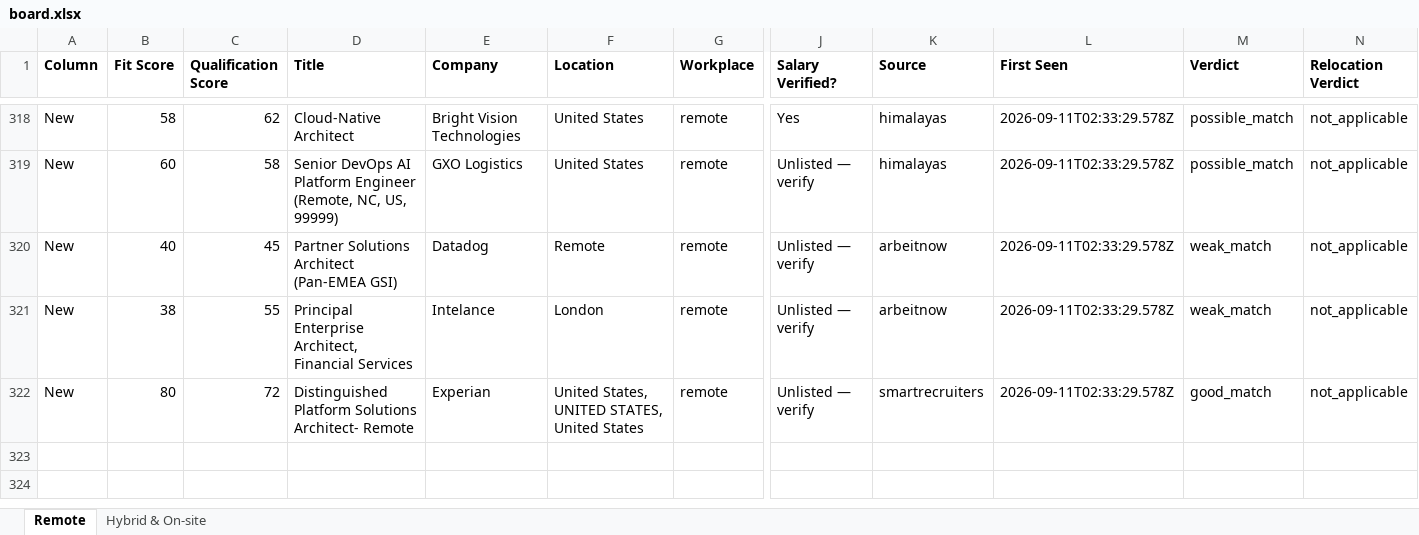
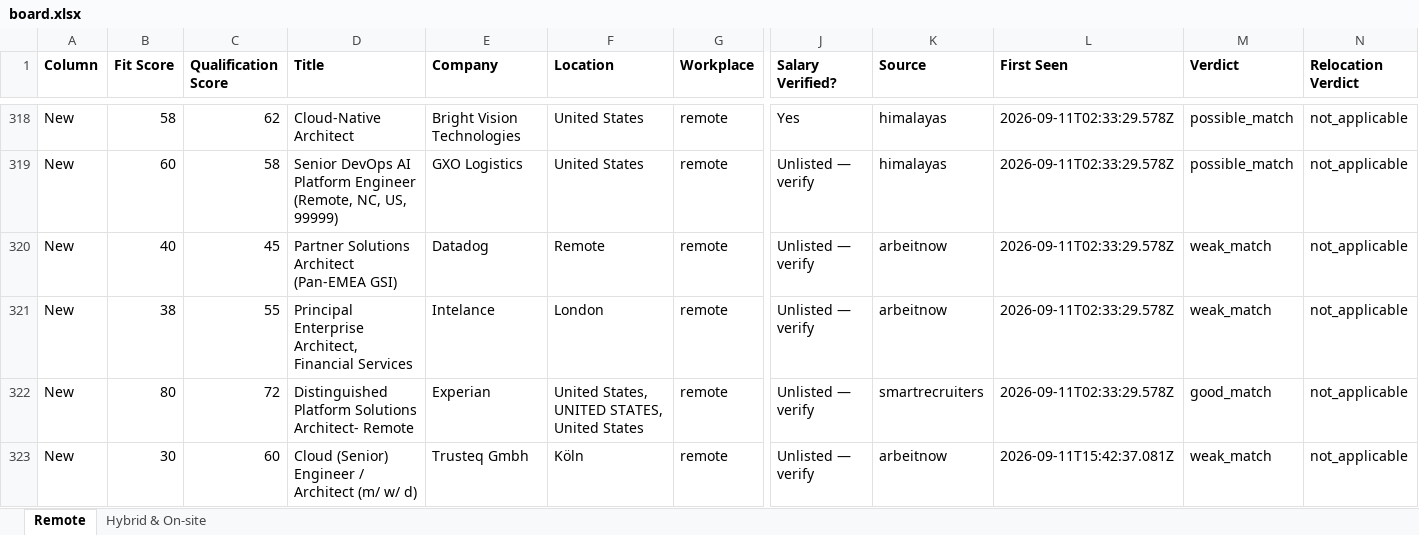
Before and after one commit to naijadamus/goodfela.com, an Excel workbook: hunt/board.xlsx, sheet Remote, drawn as a sheet; only a part is shown, gaps mark what is left out; values as stored, in another font and other column widths than the file's, no borders; rows hold the shown columns only; the diff names each change by its address in the sheet, - before the commit and + after, or states it on an @@ line.

```diff
--- a/hunt/board.xlsx (sheet Remote)
+++ b/hunt/board.xlsx (sheet Remote)
+row 323: New | 30 | 60 | Cloud (Senior) Engineer / Architect (m/ w/ d) | Trusteq Gmbh | Köln | remote | Unlisted — verify | arbeitnow | 2026-09-11T15:42:37.081Z | weak_match | not_applicable
```
Also changed, not shown: sheet Hybrid & On-site, 1 other file.
